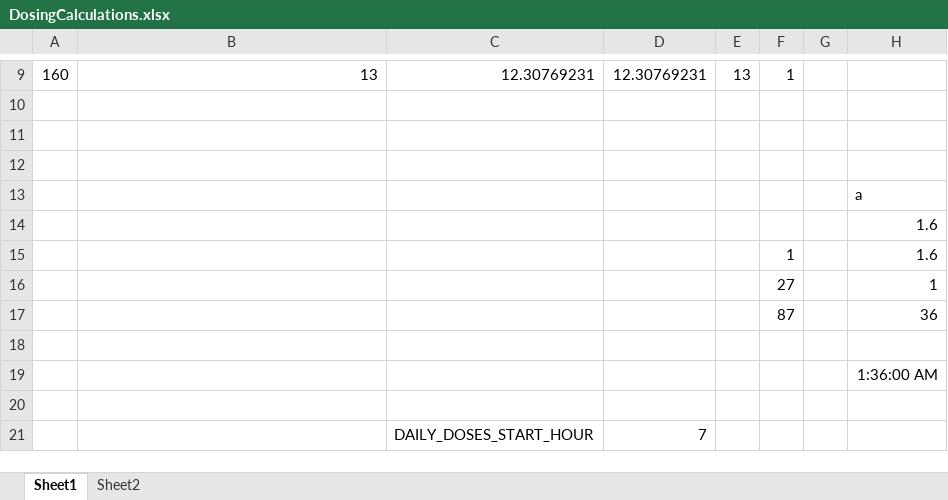
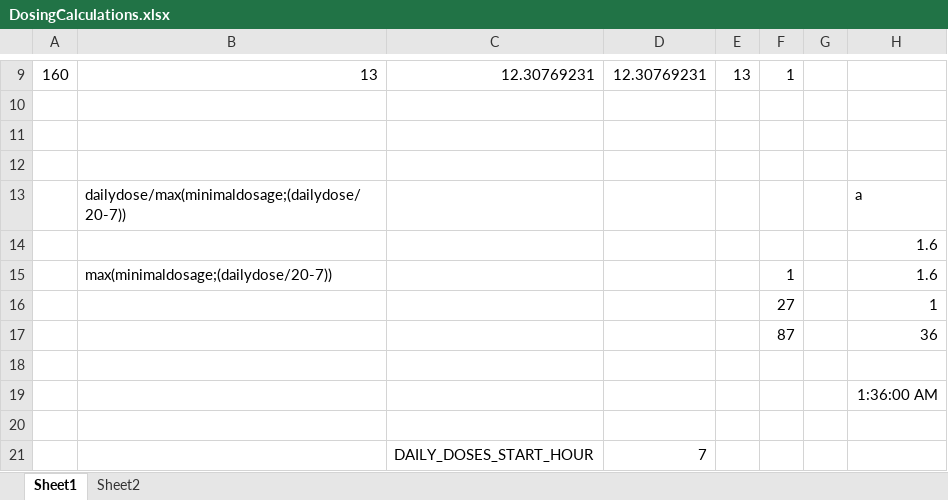
Before and after one commit to szajdam/ReefDoser, an Excel workbook: DosingCalculations.xlsx, sheet Sheet1, drawn as a sheet; only a part is shown, gaps mark what is left out; values as stored, in another font and other column widths than the file's, no borders; the diff names each change by its address in the sheet, - before the commit and + after, or states it on an @@ line.

```diff
--- a/DosingCalculations.xlsx (sheet Sheet1)
+++ b/DosingCalculations.xlsx (sheet Sheet1)
-B13: (empty)
+B13: dailydose/max(minimaldosage;(dailydose/20-7))
-B15: (empty)
+B15: max(minimaldosage;(dailydose/20-7))
```
Also changed, not shown: 4 other files.
